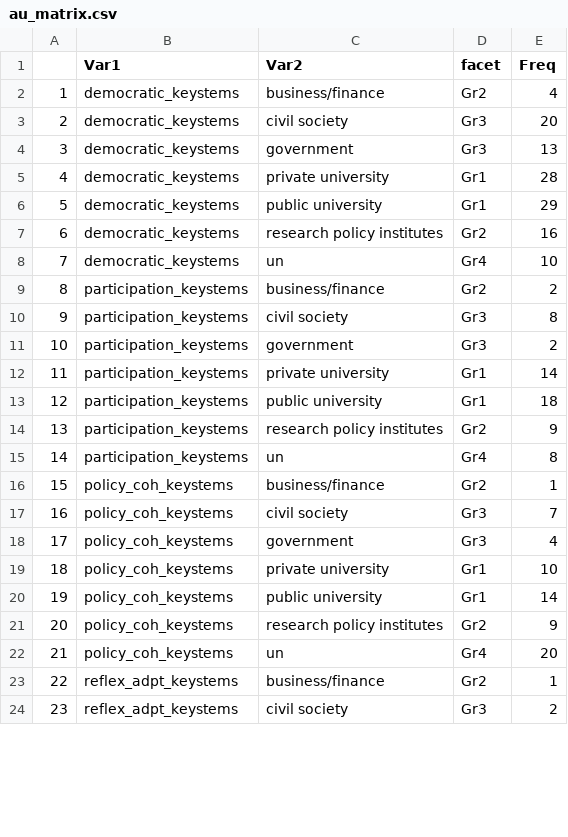
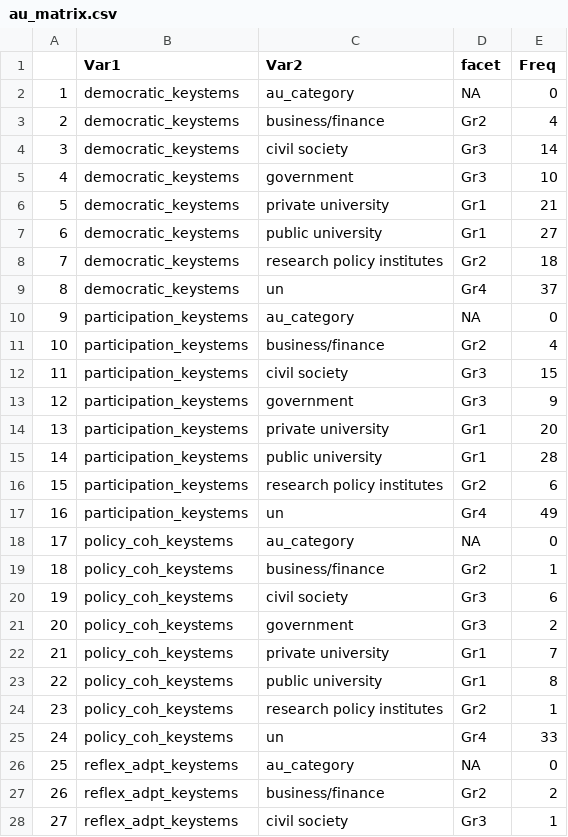
Before and after one commit to caitlinsarro/mpp_thesis, a CSV file: exports/au_matrix.csv, drawn as a sheet; only a part is shown; addresses are those after the commit; the diff covers the shown part only; the diff names each change by its address in the sheet, - before the commit and + after, or states it on an @@ line.

```diff
--- a/exports/au_matrix.csv
+++ b/exports/au_matrix.csv
+row 2: 1 | democratic_keystems | au_category | NA | 0
@@ column A renumbered from row 3 down @@
-E4 (Freq): 20
+E4 (Freq): 14
-E5 (Freq): 13
+E5 (Freq): 10
-E6 (Freq): 28
+E6 (Freq): 21
-E7 (Freq): 29
+E7 (Freq): 27
-E8 (Freq): 16
+E8 (Freq): 18
-E9 (Freq): 10
+E9 (Freq): 37
+row 10: 9 | participation_keystems | au_category | NA | 0
-E11 (Freq): 2
+E11 (Freq): 4
-E12 (Freq): 8
+E12 (Freq): 15
-E13 (Freq): 2
+E13 (Freq): 9
-E14 (Freq): 14
+E14 (Freq): 20
-E15 (Freq): 18
+E15 (Freq): 28
-E16 (Freq): 9
+E16 (Freq): 6
-E17 (Freq): 8
+E17 (Freq): 49
+row 18: 17 | policy_coh_keystems | au_category | NA | 0
-E20 (Freq): 7
+E20 (Freq): 6
-E21 (Freq): 4
+E21 (Freq): 2
-E22 (Freq): 10
+E22 (Freq): 7
-E23 (Freq): 14
+E23 (Freq): 8
-E24 (Freq): 9
+E24 (Freq): 1
-E25 (Freq): 20
+E25 (Freq): 33
+row 26: 25 | reflex_adpt_keystems | au_category | NA | 0
-E27 (Freq): 1
+E27 (Freq): 2
-E28 (Freq): 2
+E28 (Freq): 1
```
Also changed, not shown: 5 edited cells elsewhere in this file, data/au_diff_coding_export_fixed.csv, exports/au_diff_coding.csv, 5 other files.
